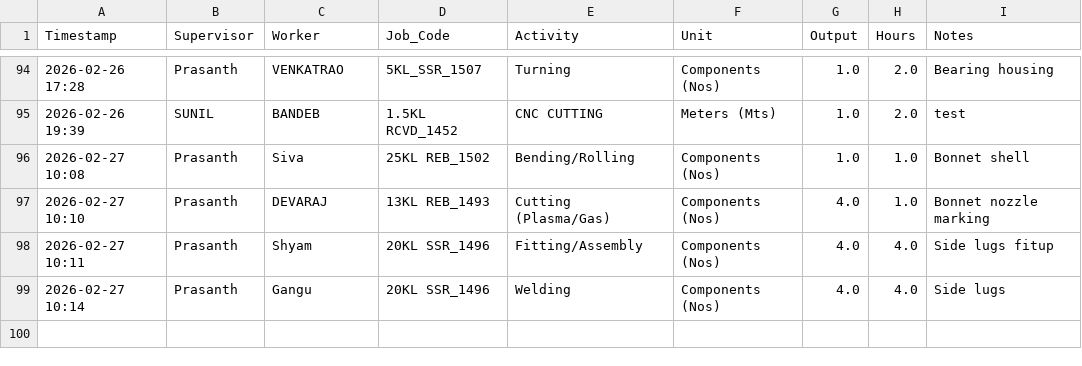
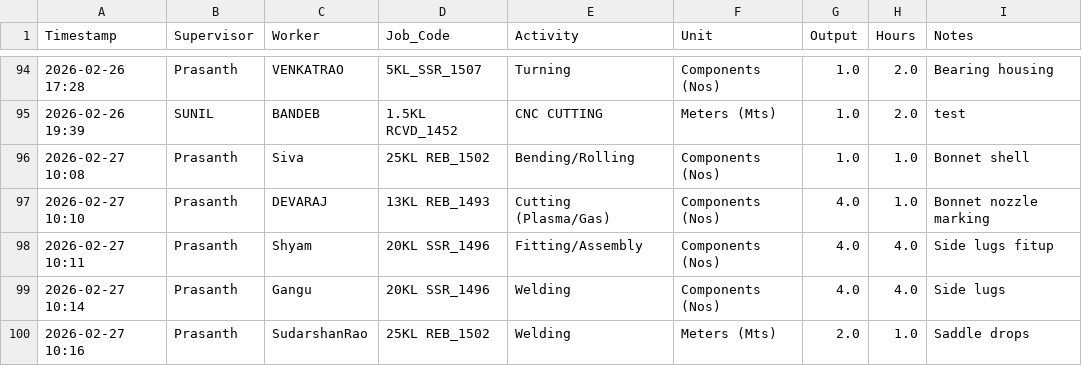
Before and after one commit to Bgenggadmin/shopfloor-monitor, a CSV file: production_logs.csv, drawn as a sheet; only a part is shown, gaps mark what is left out; the diff names each change by its address in the sheet, - before the commit and + after, or states it on an @@ line.

Commit message:
Prod Sync 2026-02-27 10:16:36.893258+05:30

```diff
--- a/production_logs.csv
+++ b/production_logs.csv
+row 100: 2026-02-27 10:16 | Prasanth | SudarshanRao | 25KL REB_1502 | Welding | Meters (Mts) | 2.0 | 1.0 | Saddle drops
```
